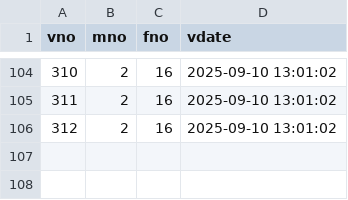
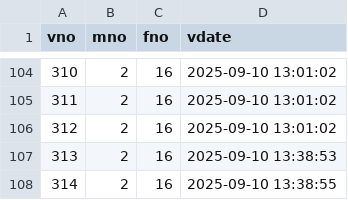
Before and after one commit to juju9595/fairroad_project, a CSV file: logs/visitlog_2025-09-10.csv, drawn as a sheet; only a part is shown, gaps mark what is left out; the diff names each change by its address in the sheet, - before the commit and + after, or states it on an @@ line.

```diff
--- a/logs/visitlog_2025-09-10.csv
+++ b/logs/visitlog_2025-09-10.csv
+row 107: 313 | 2 | 16 | 2025-09-10 13:38:53
+row 108: 314 | 2 | 16 | 2025-09-10 13:38:55
```
